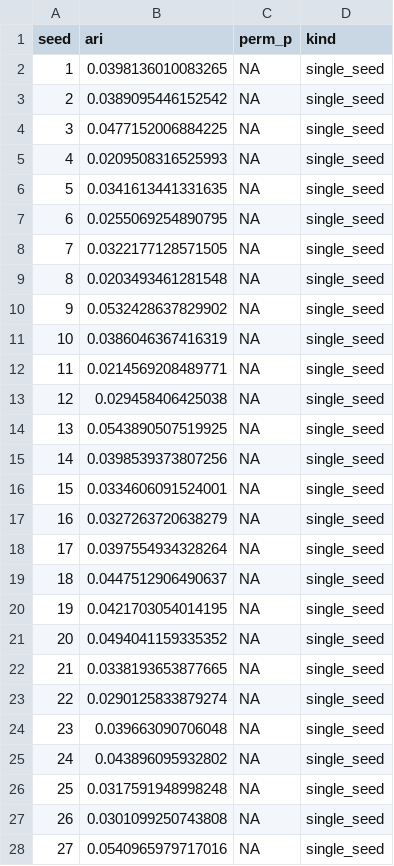
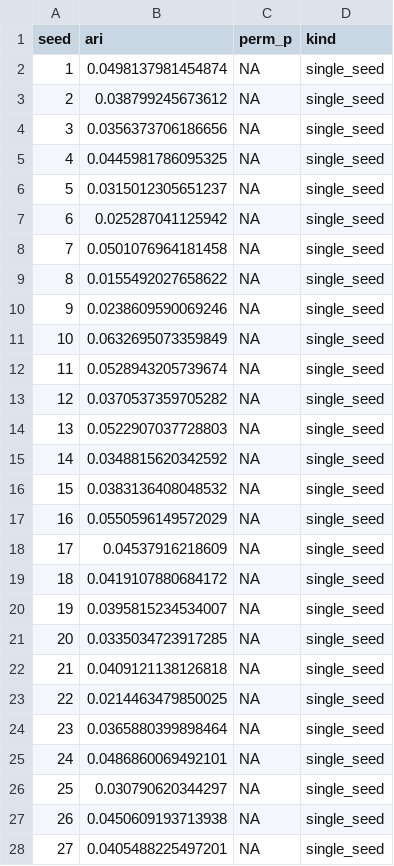
Before and after one commit to olizardo/definitions-of-culture-two-mode, a CSV file: data/kk-index-b-lda-group-ari.csv, drawn as a sheet; only a part is shown; the diff covers the shown part only.

```diff
--- a/data/kk-index-b-lda-group-ari.csv
+++ b/data/kk-index-b-lda-group-ari.csv
@@ -1,28 +1,28 @@
 "seed","ari","perm_p","kind"
-1,0.0398136010083265,NA,"single_seed"
-2,0.0389095446152542,NA,"single_seed"
-3,0.0477152006884225,NA,"single_seed"
-4,0.0209508316525993,NA,"single_seed"
-5,0.0341613441331635,NA,"single_seed"
-6,0.0255069254890795,NA,"single_seed"
-7,0.0322177128571505,NA,"single_seed"
-8,0.0203493461281548,NA,"single_seed"
-9,0.0532428637829902,NA,"single_seed"
-10,0.0386046367416319,NA,"single_seed"
-11,0.0214569208489771,NA,"single_seed"
-12,0.029458406425038,NA,"single_seed"
-13,0.0543890507519925,NA,"single_seed"
-14,0.0398539373807256,NA,"single_seed"
-15,0.0334606091524001,NA,"single_seed"
-16,0.0327263720638279,NA,"single_seed"
-17,0.0397554934328264,NA,"single_seed"
-18,0.0447512906490637,NA,"single_seed"
-19,0.0421703054014195,NA,"single_seed"
-20,0.0494041159335352,NA,"single_seed"
-21,0.0338193653877665,NA,"single_seed"
-22,0.0290125833879274,NA,"single_seed"
-23,0.039663090706048,NA,"single_seed"
-24,0.043896095932802,NA,"single_seed"
-25,0.0317591948998248,NA,"single_seed"
-26,0.0301099250743808,NA,"single_seed"
-27,0.0540965979717016,NA,"single_seed"
+1,0.0498137981454874,NA,"single_seed"
+2,0.038799245673612,NA,"single_seed"
+3,0.0356373706186656,NA,"single_seed"
+4,0.0445981786095325,NA,"single_seed"
+5,0.0315012305651237,NA,"single_seed"
+6,0.025287041125942,NA,"single_seed"
+7,0.0501076964181458,NA,"single_seed"
+8,0.0155492027658622,NA,"single_seed"
+9,0.0238609590069246,NA,"single_seed"
+10,0.0632695073359849,NA,"single_seed"
+11,0.0528943205739674,NA,"single_seed"
+12,0.0370537359705282,NA,"single_seed"
+13,0.0522907037728803,NA,"single_seed"
+14,0.0348815620342592,NA,"single_seed"
+15,0.0383136408048532,NA,"single_seed"
+16,0.0550596149572029,NA,"single_seed"
+17,0.04537916218609,NA,"single_seed"
+18,0.0419107880684172,NA,"single_seed"
+19,0.0395815234534007,NA,"single_seed"
+20,0.0335034723917285,NA,"single_seed"
+21,0.0409121138126818,NA,"single_seed"
+22,0.0214463479850025,NA,"single_seed"
+23,0.0365880399898464,NA,"single_seed"
+24,0.0486860069492101,NA,"single_seed"
+25,0.030790620344297,NA,"single_seed"
+26,0.0450609193713938,NA,"single_seed"
+27,0.0405488225497201,NA,"single_seed"
```
Also changed, not shown: 24 edited cells elsewhere in this file, data/kk-index-b-btm-sensitivity.csv, data/kk-index-b-lda-clauses.csv, 29 other files.
